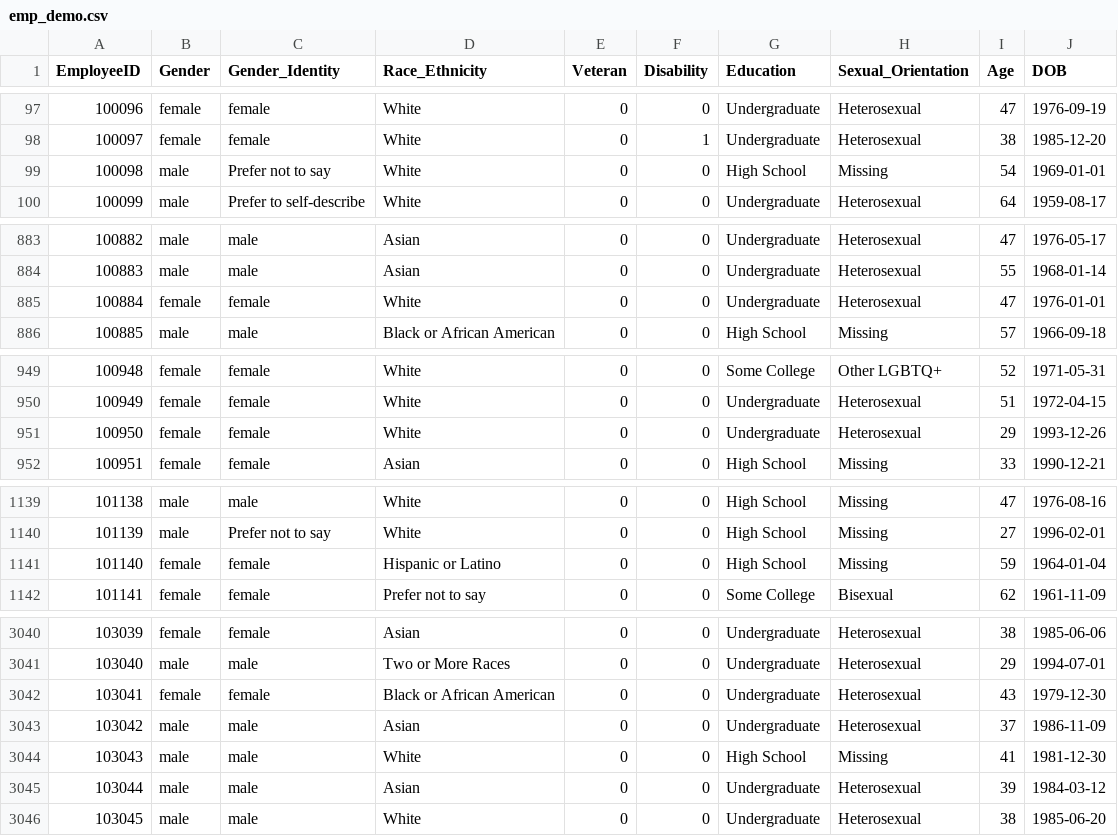
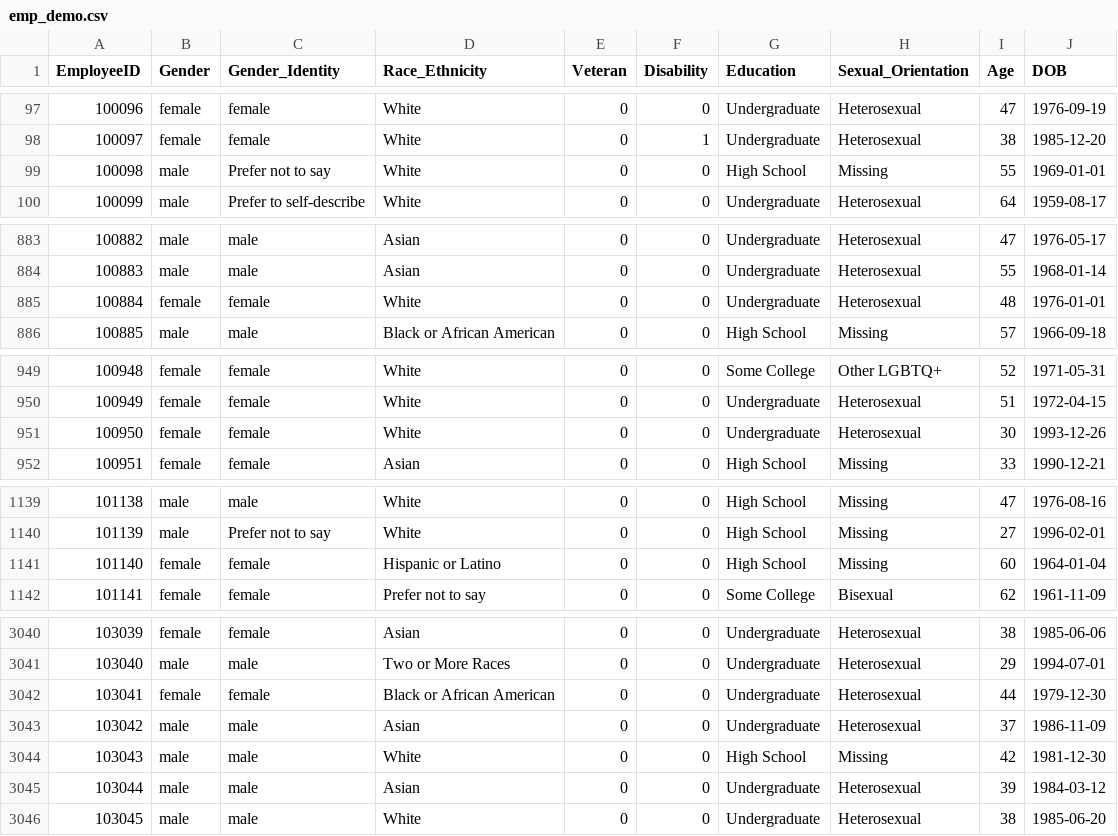
Before and after one commit to BrianLoe/ETL-and-DataViz, a CSV file: human_resource/HR/databaseData/emp_demo.csv, drawn as a sheet; only a part is shown, gaps mark what is left out; the diff covers the shown part only.

```diff
--- a/human_resource/HR/databaseData/emp_demo.csv
+++ b/human_resource/HR/databaseData/emp_demo.csv
@@ -98,3 +98,3 @@ EmployeeID,Gender,Gender_Identity,Race_Ethnicity,Veteran,Disability,Education,Se
 100097,female,female,White,0,1,Undergraduate,Heterosexual,38,1985-12-20
-100098,male,Prefer not to say,White,0,0,High School,Missing,54,1969-01-01
+100098,male,Prefer not to say,White,0,0,High School,Missing,55,1969-01-01
 100099,male,Prefer to self-describe,White,0,0,Undergraduate,Heterosexual,64,1959-08-17
@@ -884,3 +884,3 @@ EmployeeID,Gender,Gender_Identity,Race_Ethnicity,Veteran,Disability,Education,Se
 100883,male,male,Asian,0,0,Undergraduate,Heterosexual,55,1968-01-14
-100884,female,female,White,0,0,Undergraduate,Heterosexual,47,1976-01-01
+100884,female,female,White,0,0,Undergraduate,Heterosexual,48,1976-01-01
 100885,male,male,Black or African American,0,0,High School,Missing,57,1966-09-18
@@ -950,3 +950,3 @@ EmployeeID,Gender,Gender_Identity,Race_Ethnicity,Veteran,Disability,Education,Se
 100949,female,female,White,0,0,Undergraduate,Heterosexual,51,1972-04-15
-100950,female,female,White,0,0,Undergraduate,Heterosexual,29,1993-12-26
+100950,female,female,White,0,0,Undergraduate,Heterosexual,30,1993-12-26
 100951,female,female,Asian,0,0,High School,Missing,33,1990-12-21
@@ -1140,3 +1140,3 @@ EmployeeID,Gender,Gender_Identity,Race_Ethnicity,Veteran,Disability,Education,Se
 101139,male,Prefer not to say,White,0,0,High School,Missing,27,1996-02-01
-101140,female,female,Hispanic or Latino,0,0,High School,Missing,59,1964-01-04
+101140,female,female,Hispanic or Latino,0,0,High School,Missing,60,1964-01-04
 101141,female,female,Prefer not to say,0,0,Some College,Bisexual,62,1961-11-09
@@ -3041,5 +3041,5 @@ EmployeeID,Gender,Gender_Identity,Race_Ethnicity,Veteran,Disability,Education,Se
 103040,male,male,Two or More Races,0,0,Undergraduate,Heterosexual,29,1994-07-01
-103041,female,female,Black or African American,0,0,Undergraduate,Heterosexual,43,1979-12-30
+103041,female,female,Black or African American,0,0,Undergraduate,Heterosexual,44,1979-12-30
 103042,male,male,Asian,0,0,Undergraduate,Heterosexual,37,1986-11-09
-103043,male,male,White,0,0,High School,Missing,41,1981-12-30
+103043,male,male,White,0,0,High School,Missing,42,1981-12-30
 103044,male,male,Asian,0,0,Undergraduate,Heterosexual,39,1984-03-12
```
Also changed, not shown: 21 edited cells elsewhere in this file, human_resource/HR/databaseData/emp_info.csv, human_resource/HR/databaseData/job_details.csv, 3 other files.
